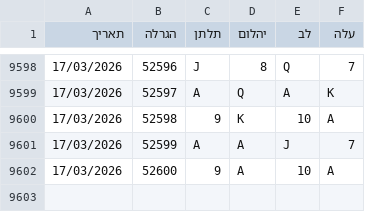
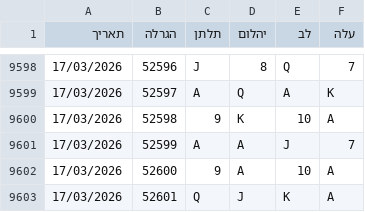
Before and after one commit to laly100/chance-feed, a CSV file: chance0.csv, drawn as a sheet; only a part is shown, gaps mark what is left out.

```diff
--- a/chance0.csv
+++ b/chance0.csv
@@ -9602 +9602,2 @@
 17/03/2026,52600,9,A,10,A,
+17/03/2026,52601,Q,J,K,A,
```
Also changed, not shown: mini/latest_1000.csv, mini/latest_2000.csv, 2 other files.
